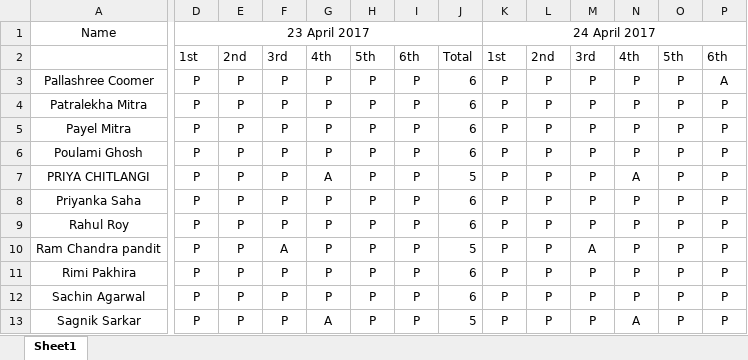
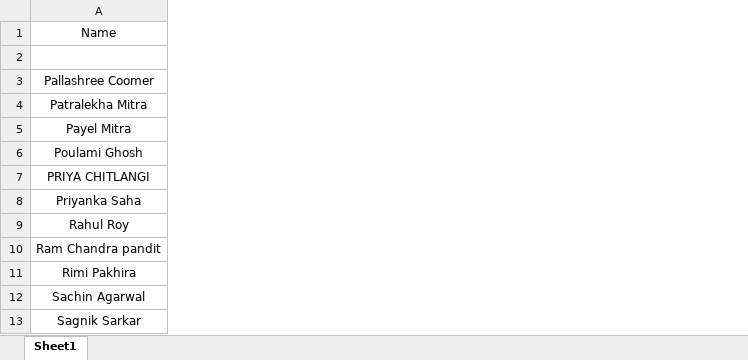
Before and after one commit to adarshlilha/Student-s-Corner-1, an Excel workbook: myfile.xlsx, sheet Sheet1, drawn as a sheet; only a part is shown, gaps mark what is left out; values as stored, in another font and other column widths than the file's, no borders; removed rows and columns are numbered as before the commit, all else as after; the diff covers the shown part only; the diff names each change by its address in the sheet, - before the commit and + after, or states it on an @@ line.

```diff
--- a/myfile.xlsx (sheet Sheet1)
+++ b/myfile.xlsx (sheet Sheet1)
-column D (23 April 2017), rows 2-13: 1st | P | P | P | P | P | P | P | P | P | P | P
-column E, rows 2-13: 2nd | P | P | P | P | P | P | P | P | P | P | P
-column F, rows 2-13: 3rd | P | P | P | P | P | P | P | A | P | P | P
-column G, rows 2-13: 4th | P | P | P | P | A | P | P | P | P | P | A
-column H, rows 2-13: 5th | P | P | P | P | P | P | P | P | P | P | P
-column I, rows 2-13: 6th | P | P | P | P | P | P | P | P | P | P | P
-column J, rows 2-13: Total | 6 | 6 | 6 | 6 | 5 | 6 | 6 | 5 | 6 | 6 | 5
-column K (24 April 2017), rows 2-13: 1st | P | P | P | P | P | P | P | P | P | P | P
-column L, rows 2-13: 2nd | P | P | P | P | P | P | P | P | P | P | P
-column M, rows 2-13: 3rd | P | P | P | P | P | P | P | A | P | P | P
-column N, rows 2-13: 4th | P | P | P | P | A | P | P | P | P | P | A
-column O, rows 2-13: 5th | P | P | P | P | P | P | P | P | P | P | P
-column P, rows 2-13: 6th | A | P | P | P | P | P | P | P | P | P | P
```
Also changed, not shown: 1 added column and 1 removed column elsewhere in this sheet, 10 other files.
